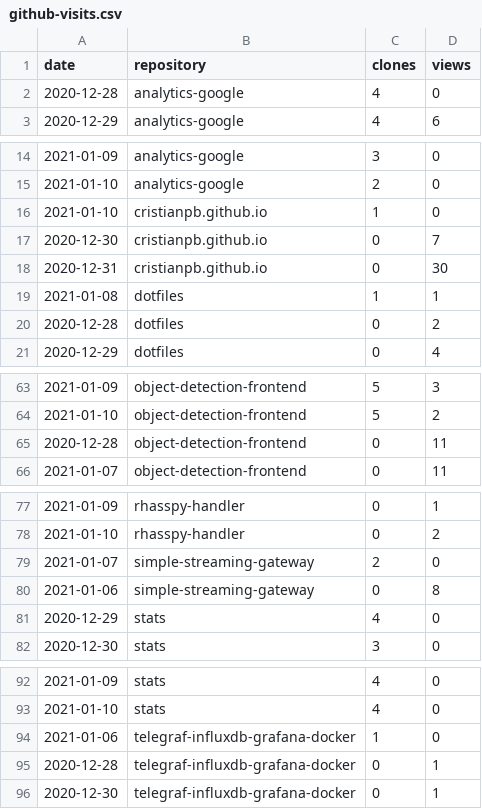
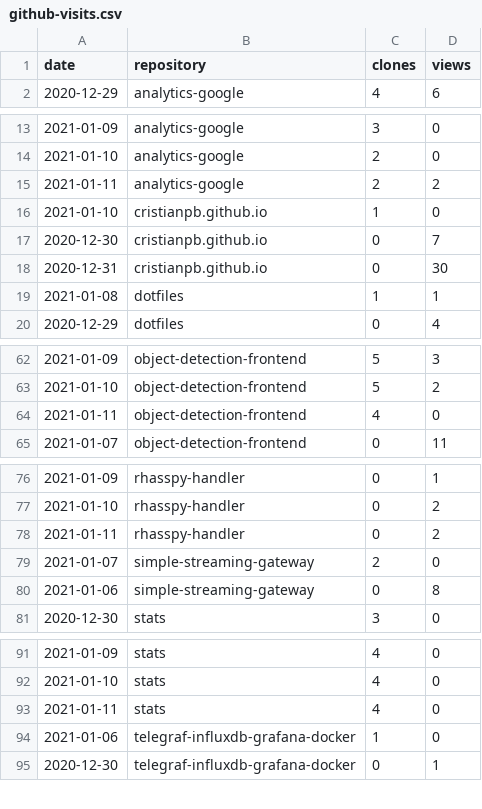
Before and after one commit to cristianpb/stats, a CSV file: github-visits.csv, drawn as a sheet; only a part is shown, gaps mark what is left out; removed rows and columns are numbered as before the commit, all else as after; the diff covers the shown part only; the diff names each change by its address in the sheet, - before the commit and + after, or states it on an @@ line.

```diff
--- a/github-visits.csv
+++ b/github-visits.csv
-row 2: 2020-12-28 | analytics-google | 4 | 0
+row 15: 2021-01-11 | analytics-google | 2 | 2
-row 20: 2020-12-28 | dotfiles | 0 | 2
-row 65: 2020-12-28 | object-detection-frontend | 0 | 11
+row 64: 2021-01-11 | object-detection-frontend | 4 | 0
+row 78: 2021-01-11 | rhasspy-handler | 0 | 2
-row 81: 2020-12-29 | stats | 4 | 0
+row 93: 2021-01-11 | stats | 4 | 0
-row 95: 2020-12-28 | telegraf-influxdb-grafana-docker | 0 | 1
```
Also changed, not shown: 3 added rows and 2 removed rows elsewhere in this file, github-repositories.csv.
